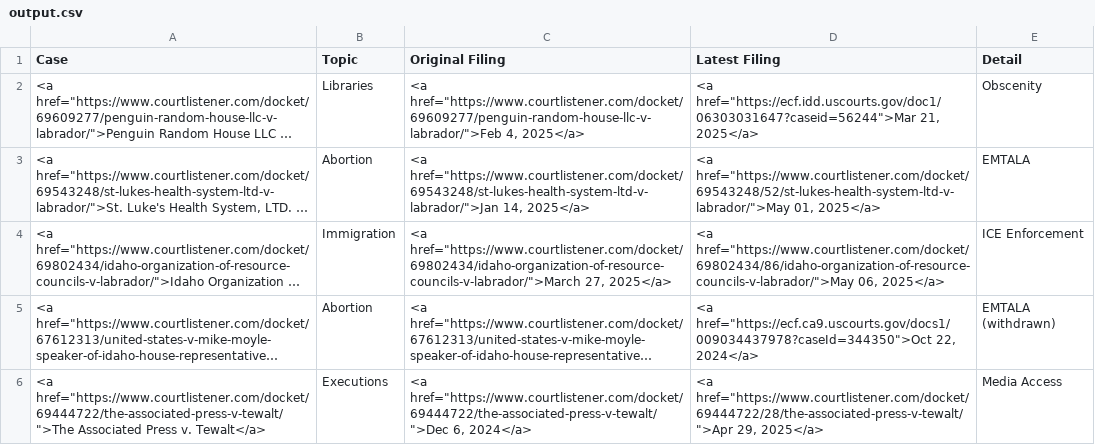
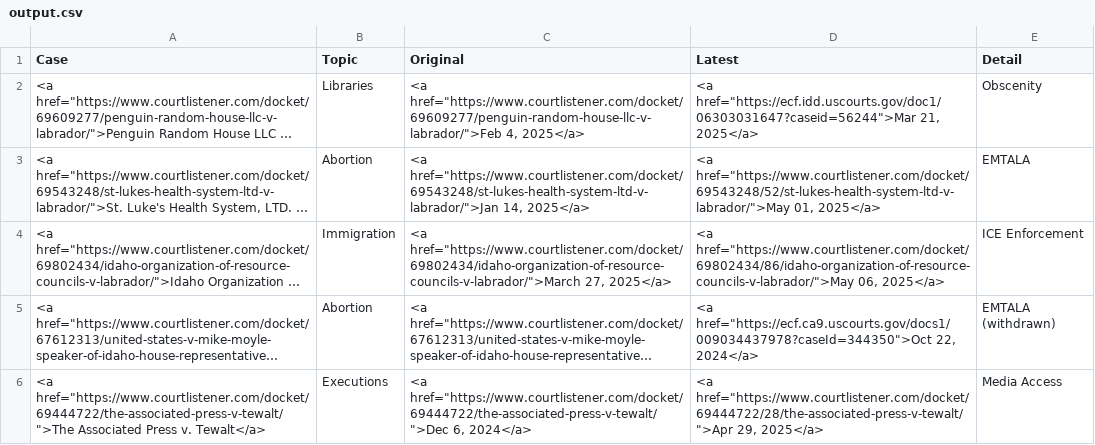
Before and after one commit to loganfinney27/IR-Court-Tracker, a CSV file: output.csv, drawn as a sheet; long unchanged cells end in …; the diff names each change by its address in the sheet, - before the commit and + after, or states it on an @@ line.

```diff
--- a/output.csv
+++ b/output.csv
-C1: Original Filing
+C1: Original
-D1: Latest Filing
+D1: Latest
```
